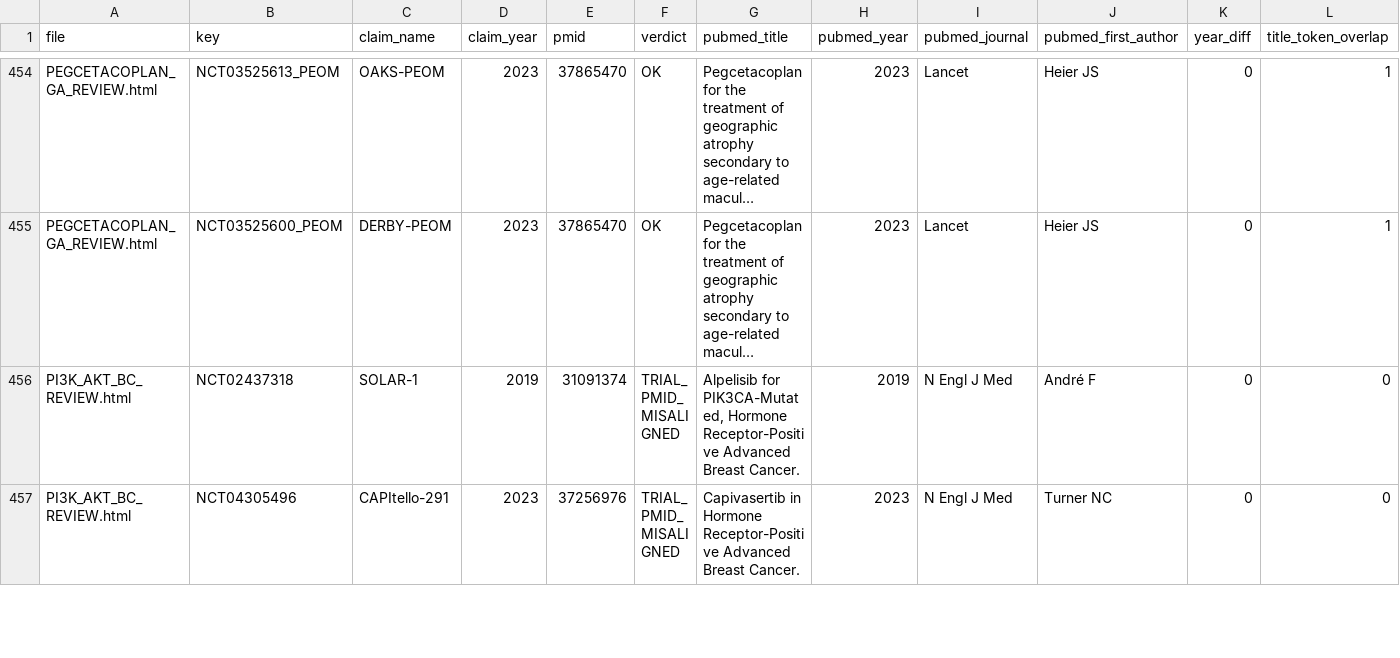
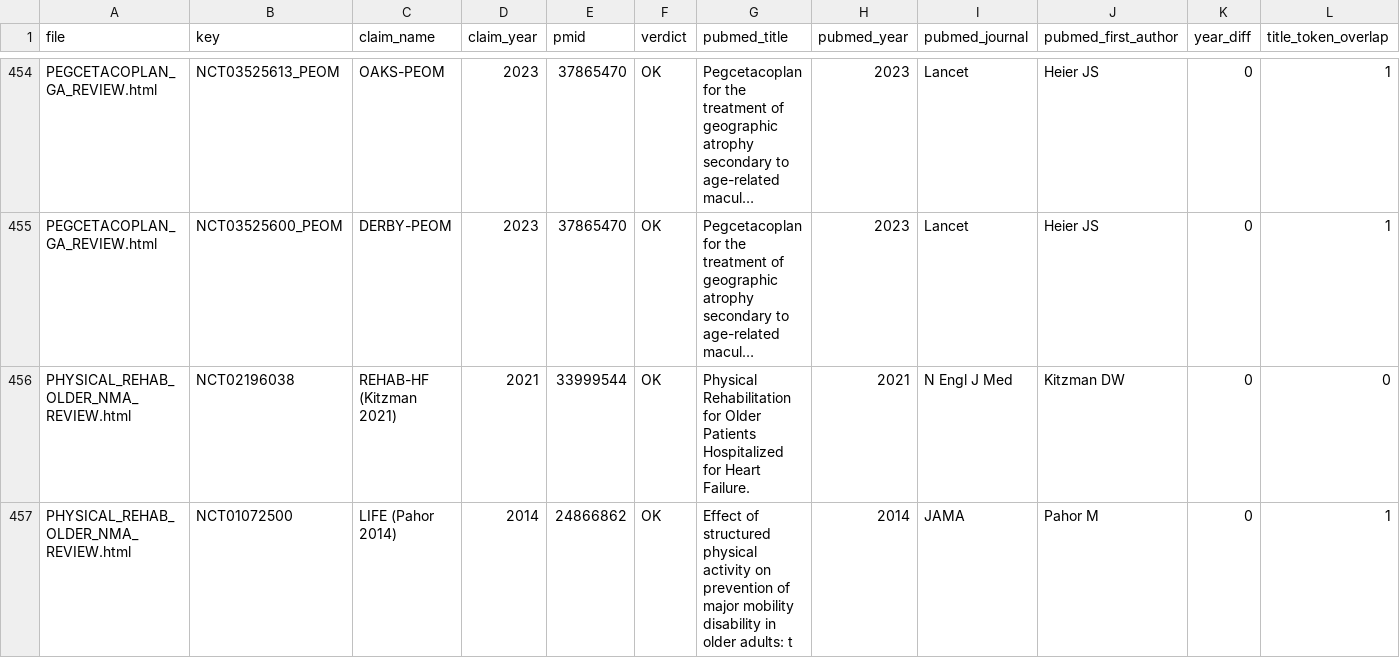
Before and after one commit to mahmood726-cyber/rapidmeta-finerenone, a CSV file: outputs/pubmed_cross_check.csv, drawn as a sheet; only a part is shown, gaps mark what is left out; the shorter side is filled out with more unchanged rows; long unchanged cells end in …; rows hold the shown columns only; the diff covers the shown part only; the diff names each change by its address in the sheet, - before the commit and + after, or states it on an @@ line.

```diff
--- a/outputs/pubmed_cross_check.csv
+++ b/outputs/pubmed_cross_check.csv
+row 456: PHYSICAL_REHAB_OLDER_NMA_REVIEW.html | NCT02196038 | REHAB-HF (Kitzman 2021) | 2021 | 33999544 | OK | Physical Rehabilitation for Older Patients Hospitalized for Heart Failure. | 2021 | N Engl J Med | Kitzman DW | 0 | 0
+row 457: PHYSICAL_REHAB_OLDER_NMA_REVIEW.html | NCT01072500 | LIFE (Pahor 2014) | 2014 | 24866862 | OK | Effect of structured physical activity on prevention of major mobility disability in older adults: t | 2014 | JAMA | Pahor M | 0 | 1
```
Also changed, not shown: 4 added rows elsewhere in this file, outputs/aact_cross_check_v2.csv, outputs/pubmed_nct_linkage.csv, 4 other files.
